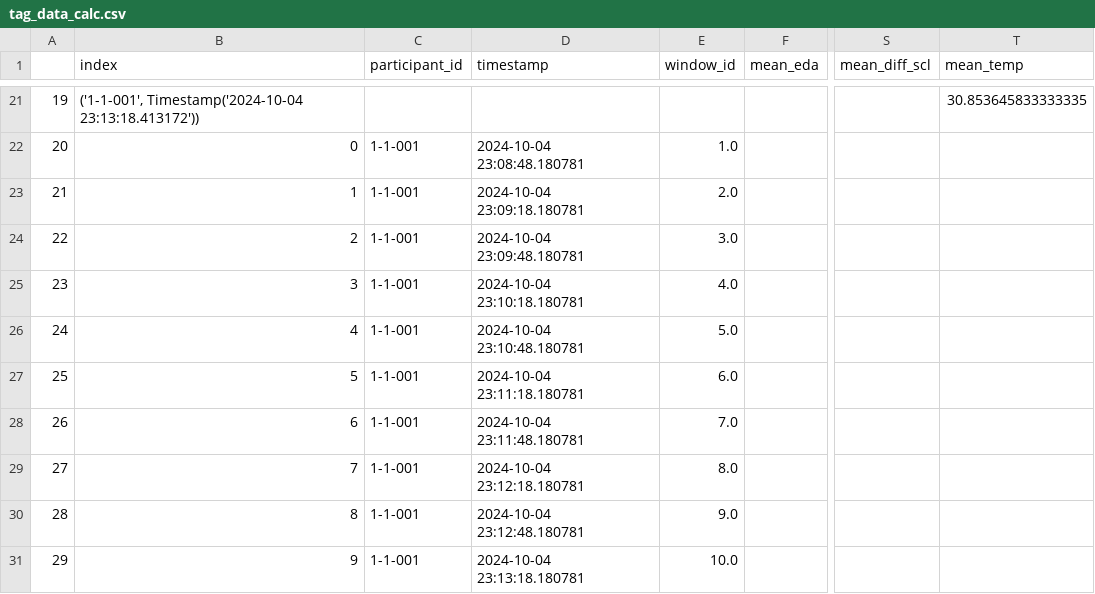
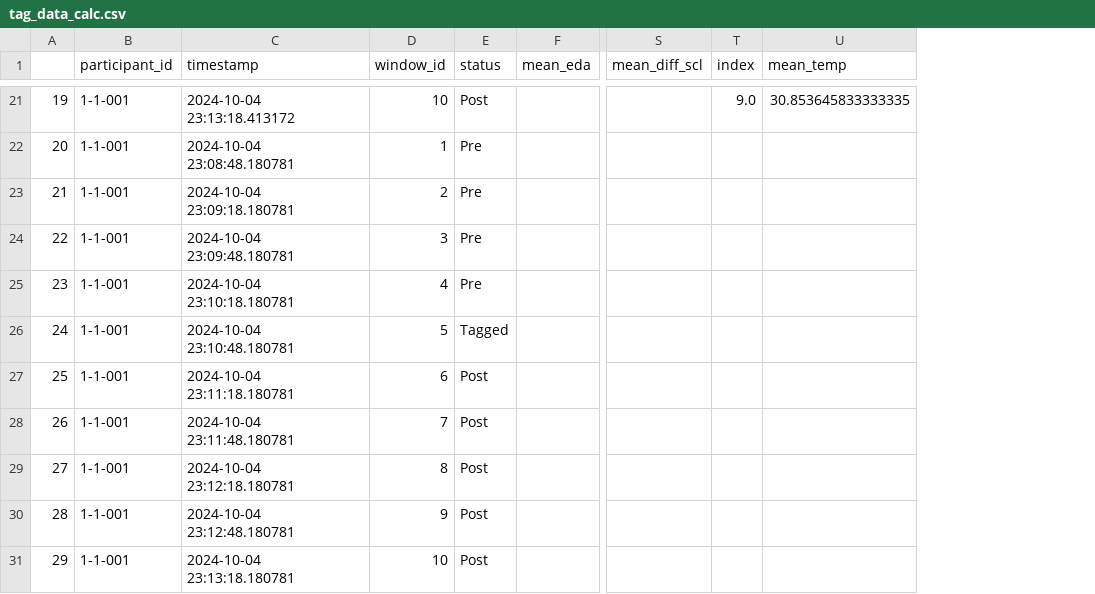
Before and after one commit to UASensorLab/Empatica, a CSV file: tag_data/tag_data_calc.csv, drawn as a sheet; only a part is shown, gaps mark what is left out; removed rows and columns are numbered as before the commit, all else as after; the diff covers the shown part only; the diff names each change by its address in the sheet, - before the commit and + after, or states it on an @@ line.

Commit message:
minor fixes, added tag status to tag data output

```diff
--- a/tag_data/tag_data_calc.csv
+++ b/tag_data/tag_data_calc.csv
-column B (index), rows 21-31: ('1-1-001', Timestamp('2024-10-04 23:13:18.413172')) | 0 | 1 | 2 | 3 | 4 | 5 | 6 | 7 | 8 | 9
+column E (status), rows 21-31: Post | Pre | Pre | Pre | Pre | Tagged | Post | Post | Post | Post | Post
+column T (index), row 21: 9.0
-B21 (participant_id): (empty)
+B21 (participant_id): 1-1-001
-C21 (timestamp): (empty)
+C21 (timestamp): 2024-10-04 23:13:18.413172
-D21 (window_id): (empty)
+D21 (window_id): 10
-D22 (window_id): 1.0
+D22 (window_id): 1
-D23 (window_id): 2.0
+D23 (window_id): 2
-D24 (window_id): 3.0
+D24 (window_id): 3
-D25 (window_id): 4.0
+D25 (window_id): 4
-D26 (window_id): 5.0
+D26 (window_id): 5
-D27 (window_id): 6.0
+D27 (window_id): 6
-D28 (window_id): 7.0
+D28 (window_id): 7
-D29 (window_id): 8.0
+D29 (window_id): 8
-D30 (window_id): 9.0
+D30 (window_id): 9
-D31 (window_id): 10.0
+D31 (window_id): 10
```
Also changed, not shown: 37 edited cells elsewhere in this file, 5 other files.
